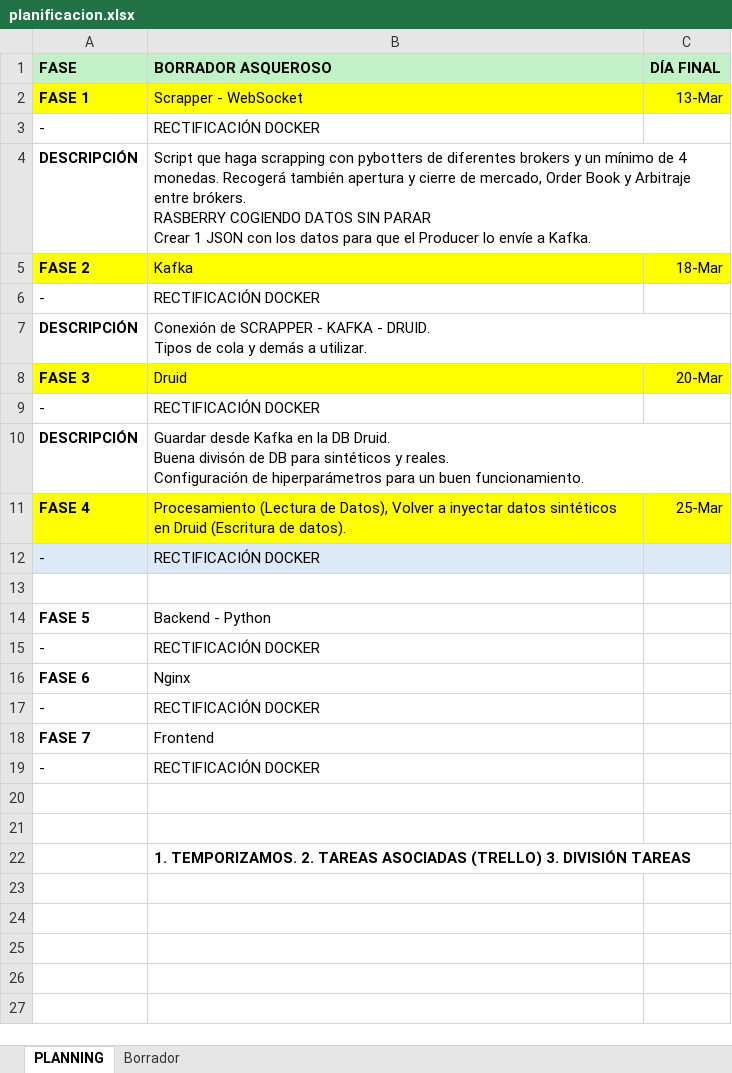
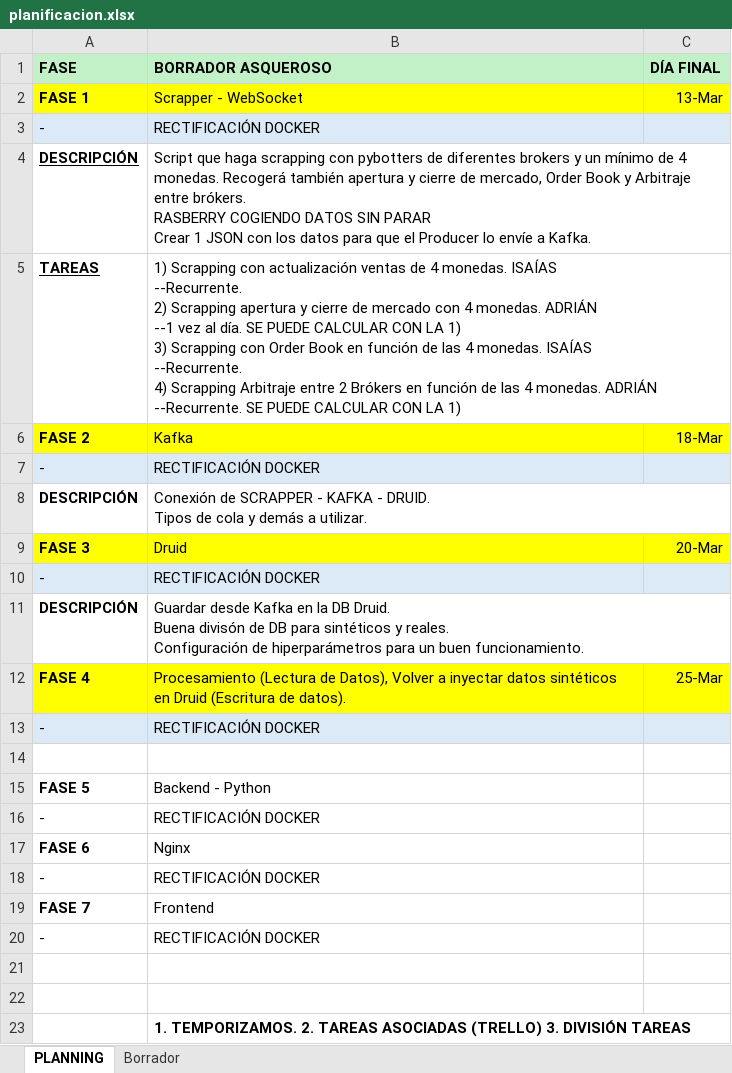
Before and after one commit to aarweb/EmKyu, an Excel workbook: planificacion.xlsx, sheet PLANNING, drawn as a sheet; values as stored, in another font and other column widths than the file's, no borders; addresses are those after the commit; ↵ is a line break in a cell; the diff names each change by its address in the sheet, - before the commit and + after, or states it on an @@ line.

```diff
--- a/planificacion.xlsx (sheet PLANNING)
+++ b/planificacion.xlsx (sheet PLANNING)
-A3:C3 fill: none
+A3:C3 fill: #DCEAF7
-A4 underline: off
+A4 underline: on
+row 5: TAREAS | 1) Scrapping con actualización ventas de 4 monedas. ISAÍAS ↵ --Recurrente. ↵ 2) Scrapping apertura y cierre de mercado con 4 monedas. ADRIÁN ↵ --1 vez al día. SE PUEDE CALCULAR CON LA 1) ↵ 3) Scrapping con Order Book en función de las 4 monedas. ISAÍAS ↵ --Recurrente. ↵ 4) Scrapping Arbitraje entre 2 Brókers en función de las 4 monedas. ADRIÁN ↵ --Recurrente. SE PUEDE CALCULAR CON LA 1)
-A7:C7 fill: none
+A7:C7 fill: #DCEAF7
-A10:C10 fill: none
+A10:C10 fill: #DCEAF7
```
Also changed, not shown: 1 other file.
